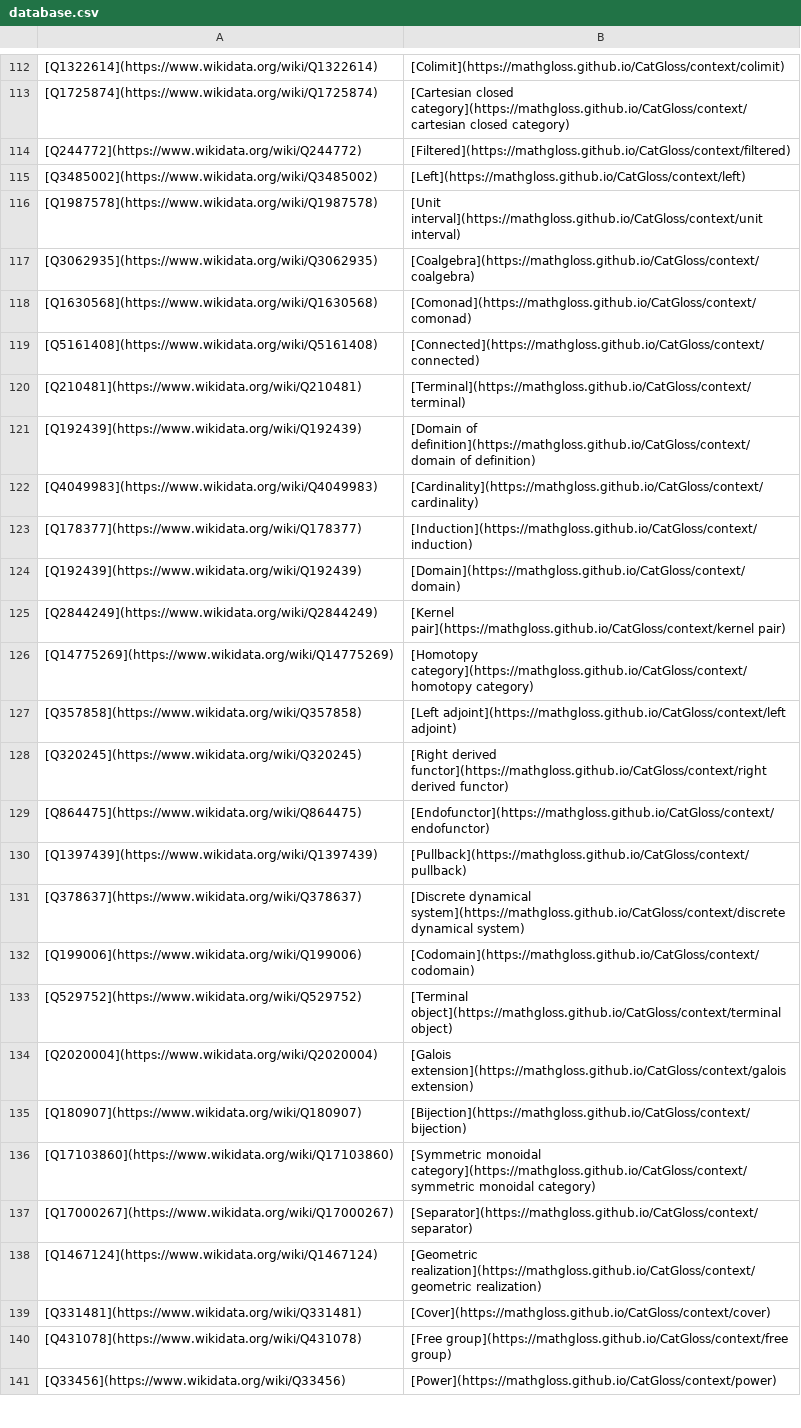
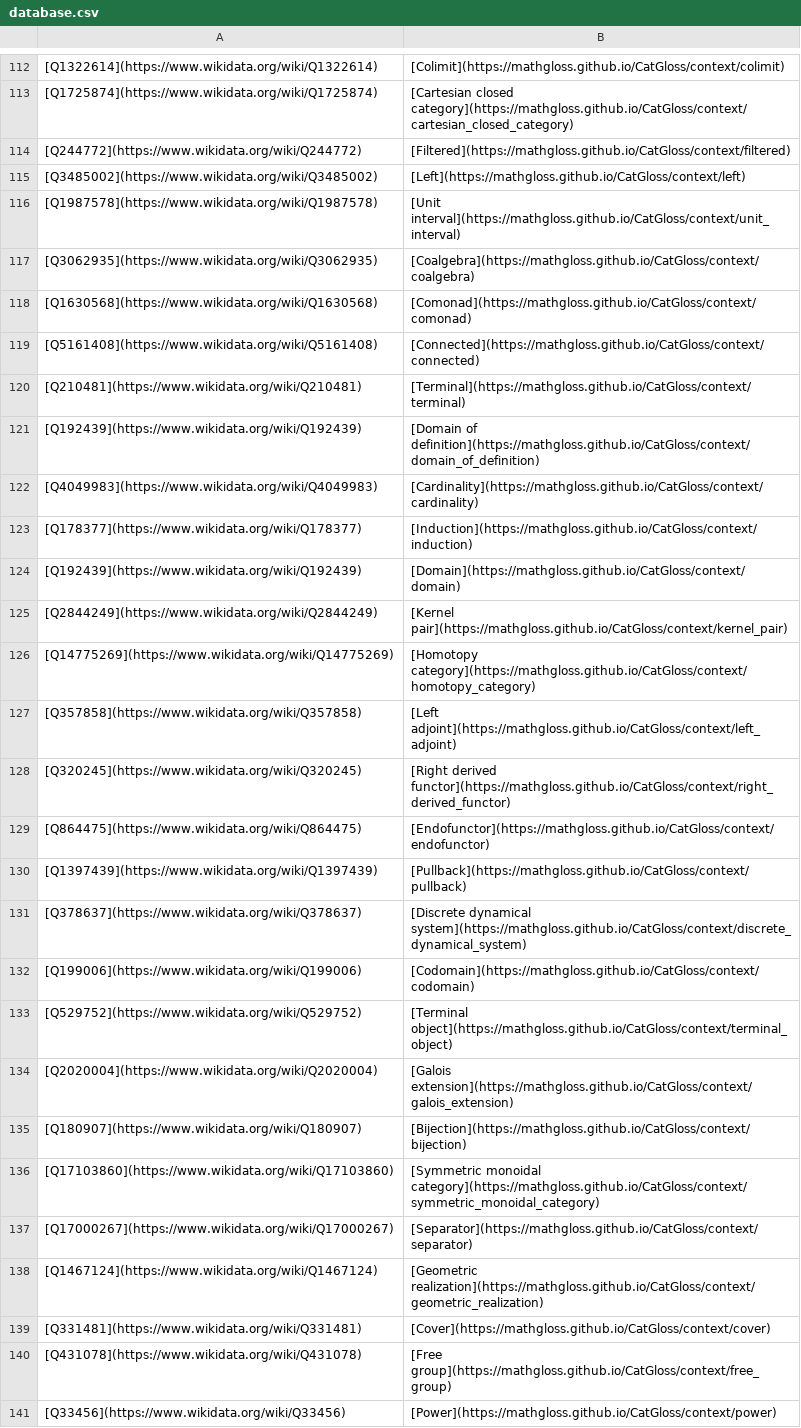
Before and after one commit to MathGloss/CatGloss, a CSV file: database.csv, drawn as a sheet; only a part is shown, gaps mark what is left out; the diff covers the shown part only; the diff names each change by its address in the sheet, - before the commit and + after, or states it on an @@ line.

```diff
--- a/database.csv
+++ b/database.csv
-B113: [Cartesian closed category](https://mathgloss.github.io/CatGloss/context/cartesian closed category)
+B113: [Cartesian closed category](https://mathgloss.github.io/CatGloss/context/cartesian_closed_category)
-B116: [Unit interval](https://mathgloss.github.io/CatGloss/context/unit interval)
+B116: [Unit interval](https://mathgloss.github.io/CatGloss/context/unit_interval)
-B121: [Domain of definition](https://mathgloss.github.io/CatGloss/context/domain of definition)
+B121: [Domain of definition](https://mathgloss.github.io/CatGloss/context/domain_of_definition)
-B125: [Kernel pair](https://mathgloss.github.io/CatGloss/context/kernel pair)
+B125: [Kernel pair](https://mathgloss.github.io/CatGloss/context/kernel_pair)
-B126: [Homotopy category](https://mathgloss.github.io/CatGloss/context/homotopy category)
+B126: [Homotopy category](https://mathgloss.github.io/CatGloss/context/homotopy_category)
-B127: [Left adjoint](https://mathgloss.github.io/CatGloss/context/left adjoint)
+B127: [Left adjoint](https://mathgloss.github.io/CatGloss/context/left_adjoint)
-B128: [Right derived functor](https://mathgloss.github.io/CatGloss/context/right derived functor)
+B128: [Right derived functor](https://mathgloss.github.io/CatGloss/context/right_derived_functor)
-B131: [Discrete dynamical system](https://mathgloss.github.io/CatGloss/context/discrete dynamical system)
+B131: [Discrete dynamical system](https://mathgloss.github.io/CatGloss/context/discrete_dynamical_system)
-B133: [Terminal object](https://mathgloss.github.io/CatGloss/context/terminal object)
+B133: [Terminal object](https://mathgloss.github.io/CatGloss/context/terminal_object)
-B134: [Galois extension](https://mathgloss.github.io/CatGloss/context/galois extension)
+B134: [Galois extension](https://mathgloss.github.io/CatGloss/context/galois_extension)
-B136: [Symmetric monoidal category](https://mathgloss.github.io/CatGloss/context/symmetric monoidal category)
+B136: [Symmetric monoidal category](https://mathgloss.github.io/CatGloss/context/symmetric_monoidal_category)
-B138: [Geometric realization](https://mathgloss.github.io/CatGloss/context/geometric realization)
+B138: [Geometric realization](https://mathgloss.github.io/CatGloss/context/geometric_realization)
-B140: [Free group](https://mathgloss.github.io/CatGloss/context/free group)
+B140: [Free group](https://mathgloss.github.io/CatGloss/context/free_group)
```
Also changed, not shown: 64 edited cells elsewhere in this file, 1 other file.
